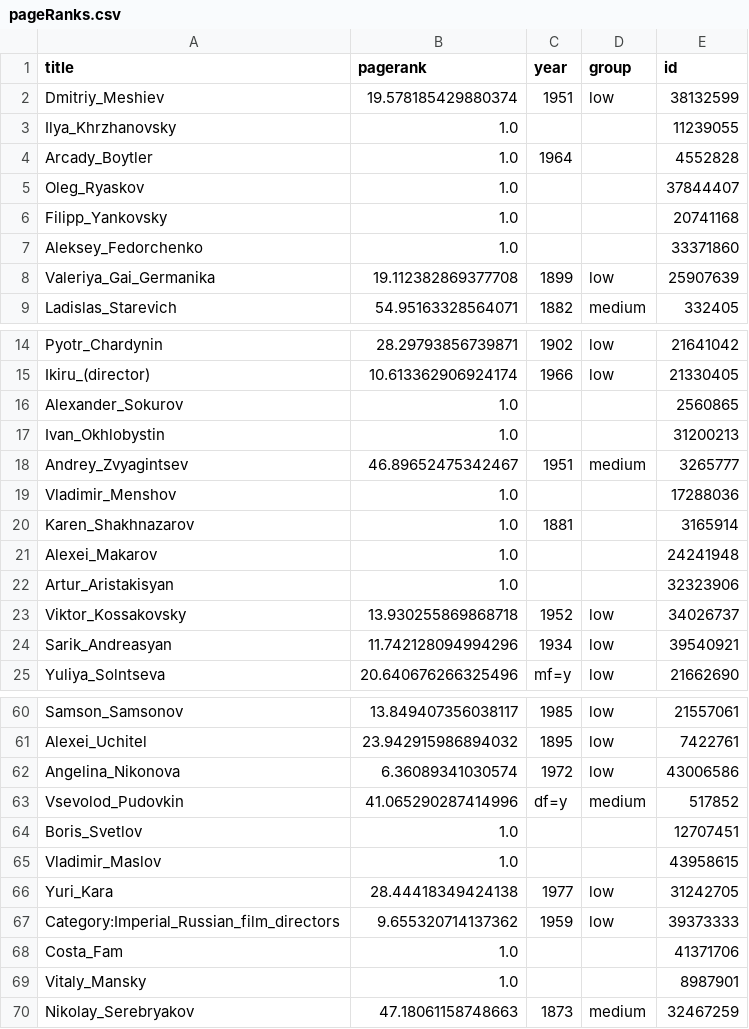
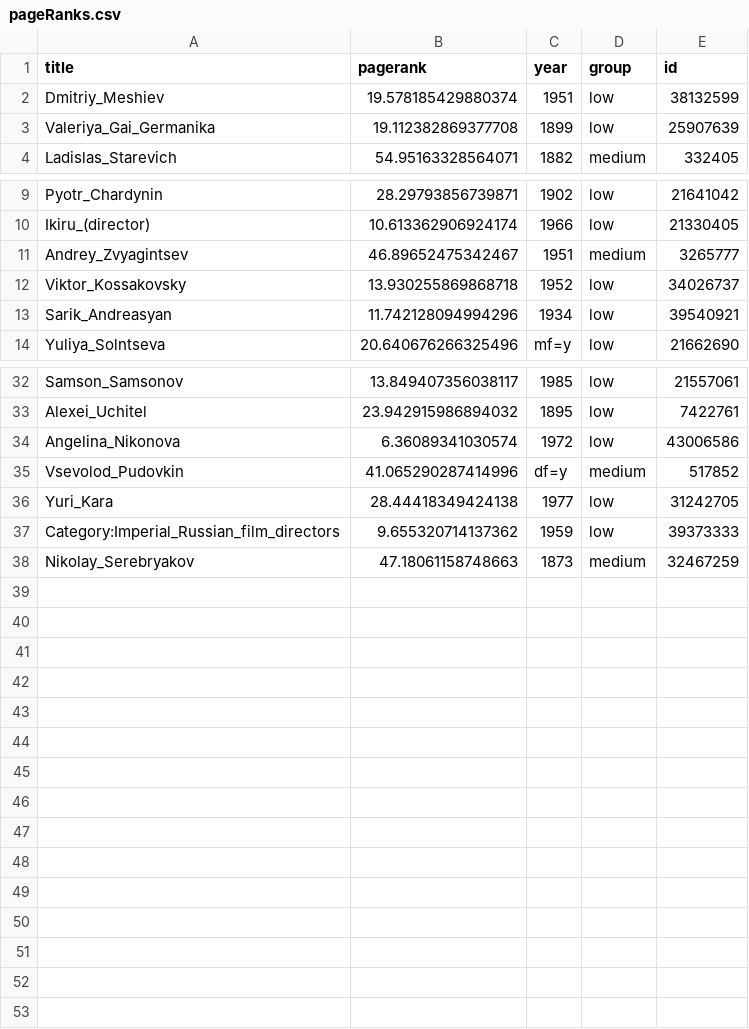
Before and after one commit to jason-feng/wikiVisual, a CSV file: data/pageRanks.csv, drawn as a sheet; only a part is shown, gaps mark what is left out; the diff covers the shown part only.

Commit message:
add arguments to pageRank

```diff
--- a/data/pageRanks.csv
+++ b/data/pageRanks.csv
@@ -2,7 +2,2 @@ title,pagerank,year,group,id
 Dmitriy_Meshiev,19.578185429880374,1951,low,38132599
-Ilya_Khrzhanovsky,1.0,,,11239055
-Arcady_Boytler,1.0,1964,,4552828
-Oleg_Ryaskov,1.0,,,37844407
-Filipp_Yankovsky,1.0,,,20741168
-Aleksey_Fedorchenko,1.0,,,33371860
 Valeriya_Gai_Germanika,19.112382869377708,1899,low,25907639
@@ -15,9 +10,3 @@ Pyotr_Chardynin,28.29793856739871,1902,low,21641042
 Ikiru_(director),10.613362906924174,1966,low,21330405
-Alexander_Sokurov,1.0,,,2560865
-Ivan_Okhlobystin,1.0,,,31200213
 Andrey_Zvyagintsev,46.89652475342467,1951,medium,3265777
-Vladimir_Menshov,1.0,,,17288036
-Karen_Shakhnazarov,1.0,1881,,3165914
-Alexei_Makarov,1.0,,,24241948
-Artur_Aristakisyan,1.0,,,32323906
 Viktor_Kossakovsky,13.930255869868718,1952,low,34026737
@@ -63,8 +35,4 @@ Angelina_Nikonova,6.36089341030574,1972,low,43006586
 Vsevolod_Pudovkin,41.065290287414996,df=y,medium,517852
-Boris_Svetlov,1.0,,,12707451
-Vladimir_Maslov,1.0,,,43958615
 Yuri_Kara,28.44418349424138,1977,low,31242705
 Category:Imperial_Russian_film_directors,9.655320714137362,1959,low,39373333
-Costa_Fam,1.0,,,41371706
-Vitaly_Mansky,1.0,,,8987901
 Nikolay_Serebryakov,47.18061158748663,1873,medium,32467259
```
Also changed, not shown: 17 removed rows elsewhere in this file, 4 other files.
